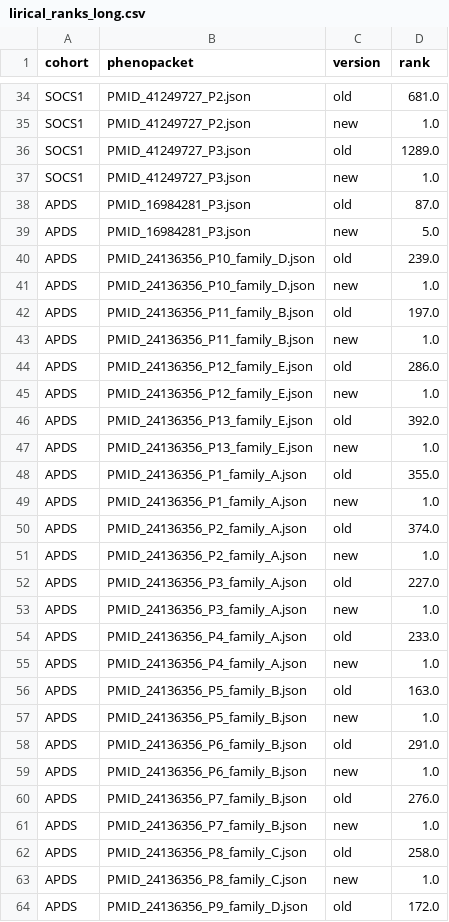
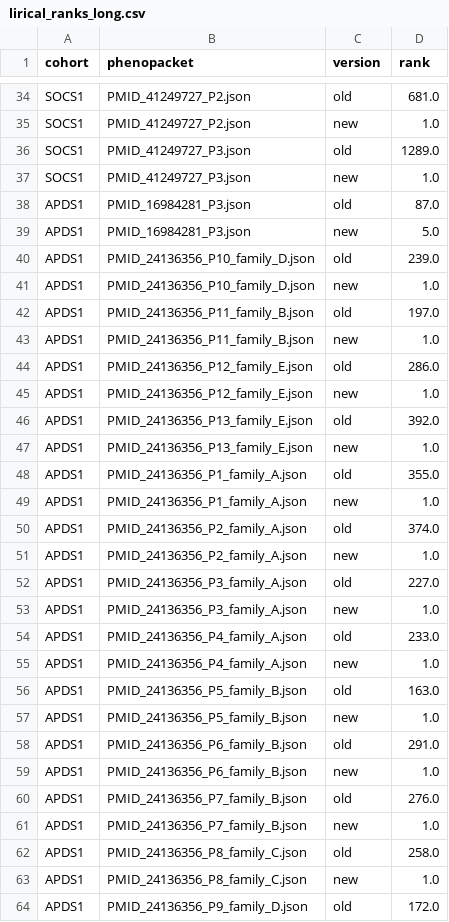
Before and after one commit to P2GX/esid4hpo-analysis, a CSV file: src/analysis/_work/lirical_ranks_long.csv, drawn as a sheet; only a part is shown, gaps mark what is left out; the diff covers the shown part only.

```diff
--- a/src/analysis/_work/lirical_ranks_long.csv
+++ b/src/analysis/_work/lirical_ranks_long.csv
@@ -37,28 +37,28 @@ SOCS1,PMID_41249727_P3.json,old,1289.0
 SOCS1,PMID_41249727_P3.json,new,1.0
-APDS,PMID_16984281_P3.json,old,87.0
-APDS,PMID_16984281_P3.json,new,5.0
-APDS,PMID_24136356_P10_family_D.json,old,239.0
-APDS,PMID_24136356_P10_family_D.json,new,1.0
-APDS,PMID_24136356_P11_family_B.json,old,197.0
-APDS,PMID_24136356_P11_family_B.json,new,1.0
-APDS,PMID_24136356_P12_family_E.json,old,286.0
-APDS,PMID_24136356_P12_family_E.json,new,1.0
-APDS,PMID_24136356_P13_family_E.json,old,392.0
-APDS,PMID_24136356_P13_family_E.json,new,1.0
-APDS,PMID_24136356_P1_family_A.json,old,355.0
-APDS,PMID_24136356_P1_family_A.json,new,1.0
-APDS,PMID_24136356_P2_family_A.json,old,374.0
-APDS,PMID_24136356_P2_family_A.json,new,1.0
-APDS,PMID_24136356_P3_family_A.json,old,227.0
-APDS,PMID_24136356_P3_family_A.json,new,1.0
-APDS,PMID_24136356_P4_family_A.json,old,233.0
-APDS,PMID_24136356_P4_family_A.json,new,1.0
-APDS,PMID_24136356_P5_family_B.json,old,163.0
-APDS,PMID_24136356_P5_family_B.json,new,1.0
-APDS,PMID_24136356_P6_family_B.json,old,291.0
-APDS,PMID_24136356_P6_family_B.json,new,1.0
-APDS,PMID_24136356_P7_family_B.json,old,276.0
-APDS,PMID_24136356_P7_family_B.json,new,1.0
-APDS,PMID_24136356_P8_family_C.json,old,258.0
-APDS,PMID_24136356_P8_family_C.json,new,1.0
-APDS,PMID_24136356_P9_family_D.json,old,172.0
+APDS1,PMID_16984281_P3.json,old,87.0
+APDS1,PMID_16984281_P3.json,new,5.0
+APDS1,PMID_24136356_P10_family_D.json,old,239.0
+APDS1,PMID_24136356_P10_family_D.json,new,1.0
+APDS1,PMID_24136356_P11_family_B.json,old,197.0
+APDS1,PMID_24136356_P11_family_B.json,new,1.0
+APDS1,PMID_24136356_P12_family_E.json,old,286.0
+APDS1,PMID_24136356_P12_family_E.json,new,1.0
+APDS1,PMID_24136356_P13_family_E.json,old,392.0
+APDS1,PMID_24136356_P13_family_E.json,new,1.0
+APDS1,PMID_24136356_P1_family_A.json,old,355.0
+APDS1,PMID_24136356_P1_family_A.json,new,1.0
+APDS1,PMID_24136356_P2_family_A.json,old,374.0
+APDS1,PMID_24136356_P2_family_A.json,new,1.0
+APDS1,PMID_24136356_P3_family_A.json,old,227.0
+APDS1,PMID_24136356_P3_family_A.json,new,1.0
+APDS1,PMID_24136356_P4_family_A.json,old,233.0
+APDS1,PMID_24136356_P4_family_A.json,new,1.0
+APDS1,PMID_24136356_P5_family_B.json,old,163.0
+APDS1,PMID_24136356_P5_family_B.json,new,1.0
+APDS1,PMID_24136356_P6_family_B.json,old,291.0
+APDS1,PMID_24136356_P6_family_B.json,new,1.0
+APDS1,PMID_24136356_P7_family_B.json,old,276.0
+APDS1,PMID_24136356_P7_family_B.json,new,1.0
+APDS1,PMID_24136356_P8_family_C.json,old,258.0
+APDS1,PMID_24136356_P8_family_C.json,new,1.0
+APDS1,PMID_24136356_P9_family_D.json,old,172.0
```
Also changed, not shown: 49 edited cells elsewhere in this file, src/analysis/_work/fig3_ic_stats.csv, src/analysis/_work/semantic_patient_level.csv, 24 other files.
